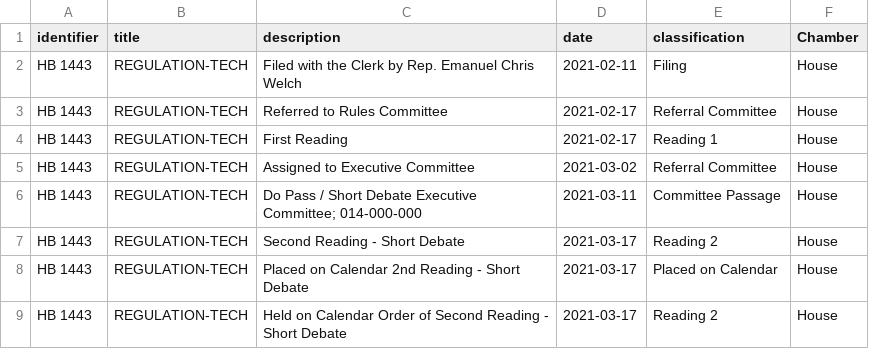
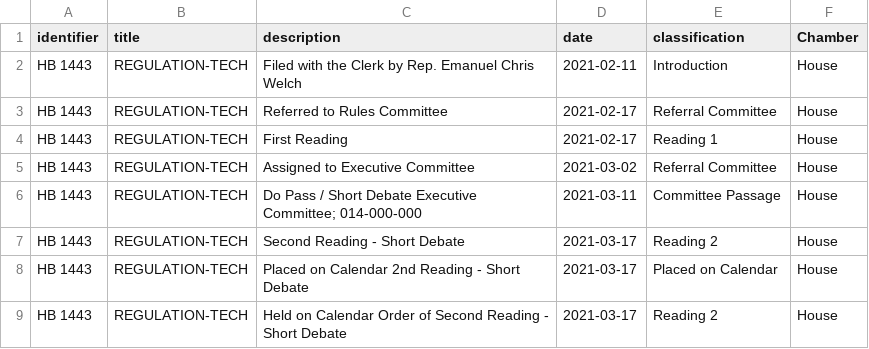
Before and after one commit to esiu-23/CAPP30239_FA22, a CSV file: final_project/hb_1443.csv, drawn as a sheet; only a part is shown.

```diff
--- a/final_project/hb_1443.csv
+++ b/final_project/hb_1443.csv
@@ -1,3 +1,3 @@
 identifier,title,description,date,classification,Chamber
-HB 1443,REGULATION-TECH,Filed with the Clerk by Rep. Emanuel Chris Welch,2021-02-11,Filing,House
+HB 1443,REGULATION-TECH,Filed with the Clerk by Rep. Emanuel Chris Welch,2021-02-11,Introduction,House
 HB 1443,REGULATION-TECH,Referred to Rules Committee,2021-02-17,Referral Committee,House
```
Also changed, not shown: 11 other files.
